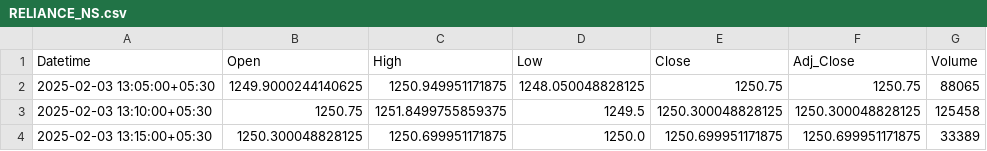
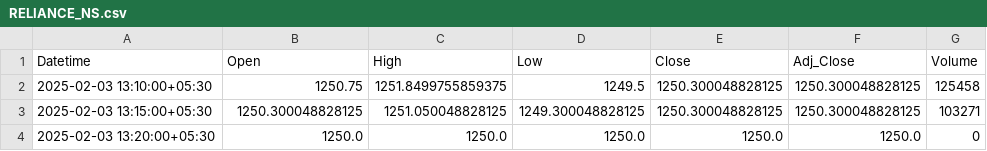
Before and after one commit to chiragpalan/stock_predictions_rnn_v1, a CSV file: temp_csv/RELIANCE_NS.csv, drawn as a sheet.

```diff
--- a/temp_csv/RELIANCE_NS.csv
+++ b/temp_csv/RELIANCE_NS.csv
@@ -1,4 +1,4 @@
 Datetime,Open,High,Low,Close,Adj_Close,Volume
-2025-02-03 13:05:00+05:30,1249.9000244140625,1250.949951171875,1248.050048828125,1250.75,1250.75,88065
 2025-02-03 13:10:00+05:30,1250.75,1251.8499755859375,1249.5,1250.300048828125,1250.300048828125,125458
-2025-02-03 13:15:00+05:30,1250.300048828125,1250.699951171875,1250.0,1250.699951171875,1250.699951171875,33389
+2025-02-03 13:15:00+05:30,1250.300048828125,1251.050048828125,1249.300048828125,1250.300048828125,1250.300048828125,103271
+2025-02-03 13:20:00+05:30,1250.0,1250.0,1250.0,1250.0,1250.0,0
```
Also changed, not shown: temp_csv/HDFCBANK_NS.csv, temp_csv/ICICIBANK_NS.csv, 2 other files.
